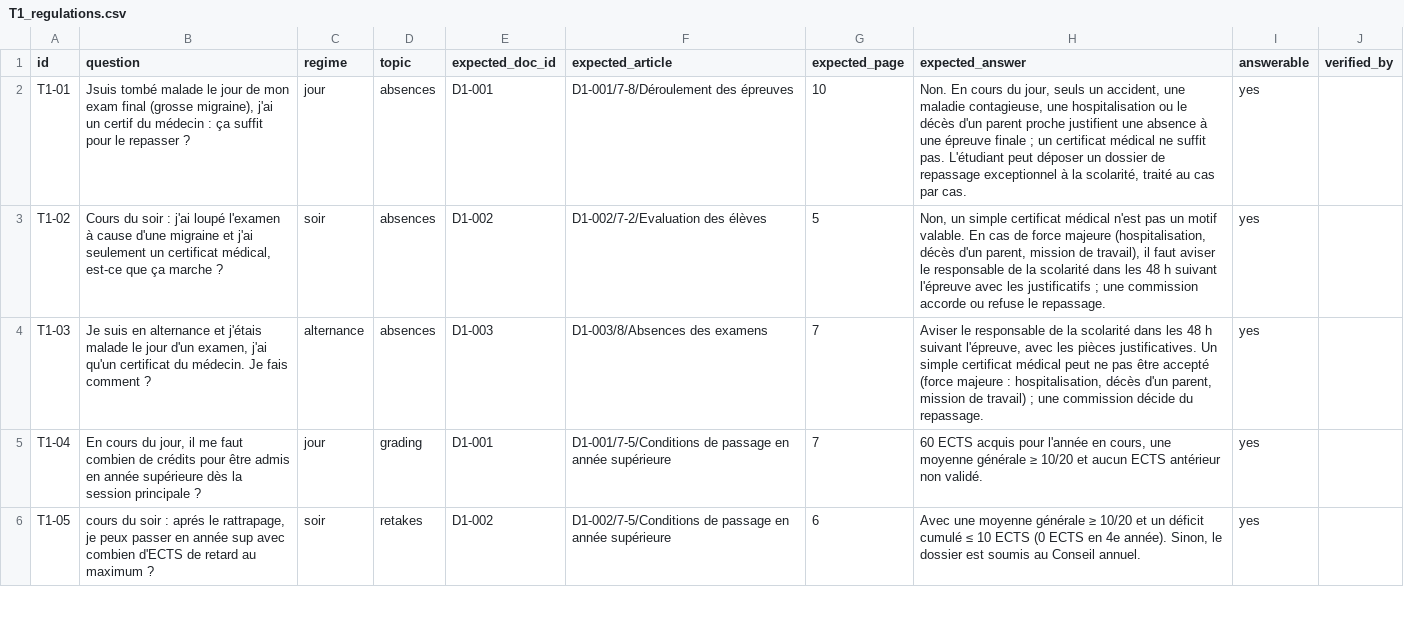
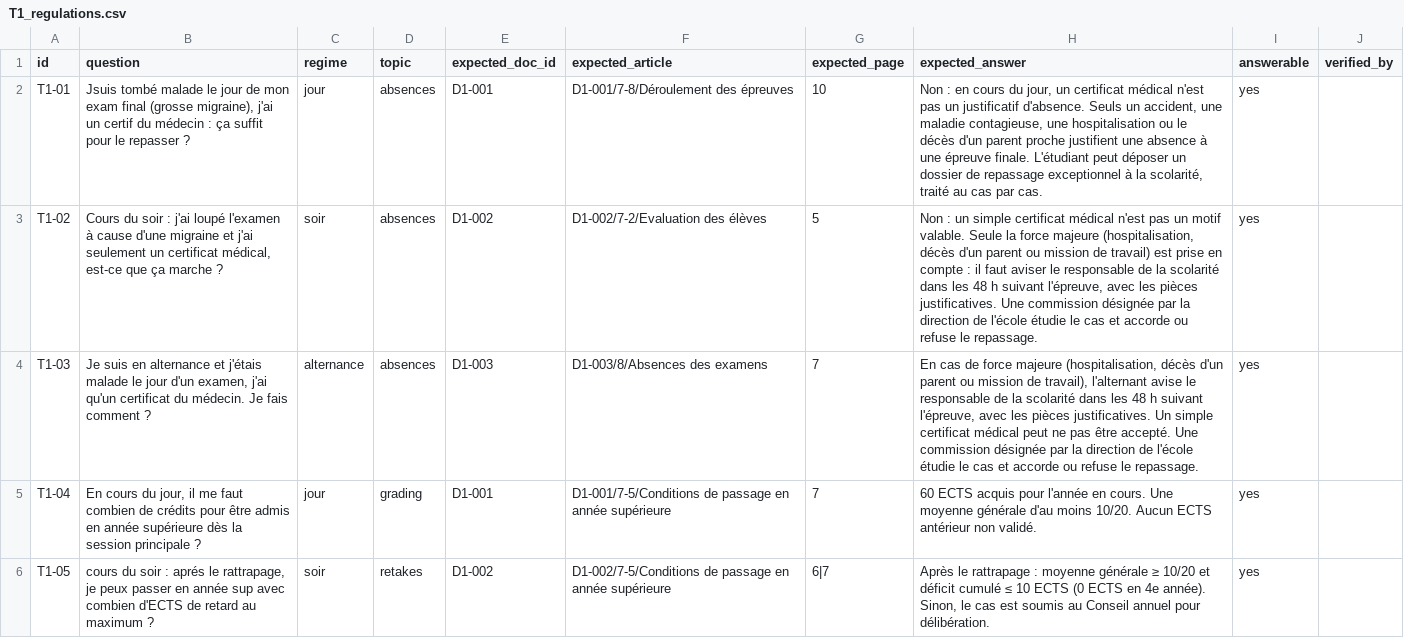
Before and after one commit to Fedi-Hmida/CampusFlow_AI, a CSV file: eval/T1_regulations.csv, drawn as a sheet; only a part is shown; the diff covers the shown part only.

Commit message:
CF-111/CF-108/CF-112: claim-level T1 evidence, metrics on key lists, request alignment, T2-11/12, T3 email_status, T5-04, T4 degrade script

```diff
--- a/eval/T1_regulations.csv
+++ b/eval/T1_regulations.csv
@@ -1,6 +1,6 @@
 id,question,regime,topic,expected_doc_id,expected_article,expected_page,expected_answer,answerable,verified_by
-T1-01,"Jsuis tombé malade le jour de mon exam final (grosse migraine), j'ai un certif du médecin : ça suffit pour le repasser ?",jour,absences,D1-001,D1-001/7-8/Déroulement des épreuves,10,"Non. En cours du jour, seuls un accident, une maladie contagieuse, une hospitalisation ou le décès d'un parent proche justifient une absence à une épreuve finale ; un certificat médical ne suffit pas. L'étudiant peut déposer un dossier de repassage exceptionnel à la scolarité, traité au cas par cas.",yes,
-T1-02,"Cours du soir : j'ai loupé l'examen à cause d'une migraine et j'ai seulement un certificat médical, est-ce que ça marche ?",soir,absences,D1-002,D1-002/7-2/Evaluation des élèves,5,"Non, un simple certificat médical n'est pas un motif valable. En cas de force majeure (hospitalisation, décès d'un parent, mission de travail), il faut aviser le responsable de la scolarité dans les 48 h suivant l'épreuve avec les justificatifs ; une commission accorde ou refuse le repassage.",yes,
-T1-03,"Je suis en alternance et j'étais malade le jour d'un examen, j'ai qu'un certificat du médecin. Je fais comment ?",alternance,absences,D1-003,D1-003/8/Absences des examens,7,"Aviser le responsable de la scolarité dans les 48 h suivant l'épreuve, avec les pièces justificatives. Un simple certificat médical peut ne pas être accepté (force majeure : hospitalisation, décès d'un parent, mission de travail) ; une commission décide du repassage.",yes,
-T1-04,"En cours du jour, il me faut combien de crédits pour être admis en année supérieure dès la session principale ?",jour,grading,D1-001,D1-001/7-5/Conditions de passage en année supérieure,7,"60 ECTS acquis pour l'année en cours, une moyenne générale ≥ 10/20 et aucun ECTS antérieur non validé.",yes,
-T1-05,"cours du soir : aprés le rattrapage, je peux passer en année sup avec combien d'ECTS de retard au maximum ?",soir,retakes,D1-002,D1-002/7-5/Conditions de passage en année supérieure,6,"Avec une moyenne générale ≥ 10/20 et un déficit cumulé ≤ 10 ECTS (0 ECTS en 4e année). Sinon, le dossier est soumis au Conseil annuel.",yes,
+T1-01,"Jsuis tombé malade le jour de mon exam final (grosse migraine), j'ai un certif du médecin : ça suffit pour le repasser ?",jour,absences,D1-001,D1-001/7-8/Déroulement des épreuves,10,"Non : en cours du jour, un certificat médical n'est pas un justificatif d'absence. Seuls un accident, une maladie contagieuse, une hospitalisation ou le décès d'un parent proche justifient une absence à une épreuve finale. L'étudiant peut déposer un dossier de repassage exceptionnel à la scolarité, traité au cas par cas.",yes,
+T1-02,"Cours du soir : j'ai loupé l'examen à cause d'une migraine et j'ai seulement un certificat médical, est-ce que ça marche ?",soir,absences,D1-002,D1-002/7-2/Evaluation des élèves,5,"Non : un simple certificat médical n'est pas un motif valable. Seule la force majeure (hospitalisation, décès d'un parent ou mission de travail) est prise en compte : il faut aviser le responsable de la scolarité dans les 48 h suivant l'épreuve, avec les pièces justificatives. Une commission désignée par la direction de l'école étudie le cas et accorde ou refuse le repassage.",yes,
+T1-03,"Je suis en alternance et j'étais malade le jour d'un examen, j'ai qu'un certificat du médecin. Je fais comment ?",alternance,absences,D1-003,D1-003/8/Absences des examens,7,"En cas de force majeure (hospitalisation, décès d'un parent ou mission de travail), l'alternant avise le responsable de la scolarité dans les 48 h suivant l'épreuve, avec les pièces justificatives. Un simple certificat médical peut ne pas être accepté. Une commission désignée par la direction de l'école étudie le cas et accorde ou refuse le repassage.",yes,
+T1-04,"En cours du jour, il me faut combien de crédits pour être admis en année supérieure dès la session principale ?",jour,grading,D1-001,D1-001/7-5/Conditions de passage en année supérieure,7,60 ECTS acquis pour l'année en cours. Une moyenne générale d'au moins 10/20. Aucun ECTS antérieur non validé.,yes,
+T1-05,"cours du soir : aprés le rattrapage, je peux passer en année sup avec combien d'ECTS de retard au maximum ?",soir,retakes,D1-002,D1-002/7-5/Conditions de passage en année supérieure,6|7,"Après le rattrapage : moyenne générale ≥ 10/20 et déficit cumulé ≤ 10 ECTS (0 ECTS en 4e année). Sinon, le cas est soumis au Conseil annuel pour délibération.",yes,
```
Also changed, not shown: 35 edited cells elsewhere in this file, data/tables/request_catalogue.csv, eval/T2_calendar.csv, 27 other files.
